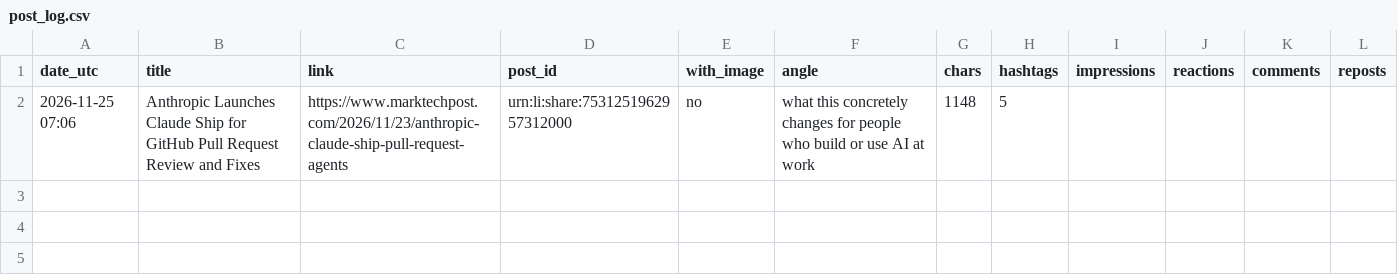
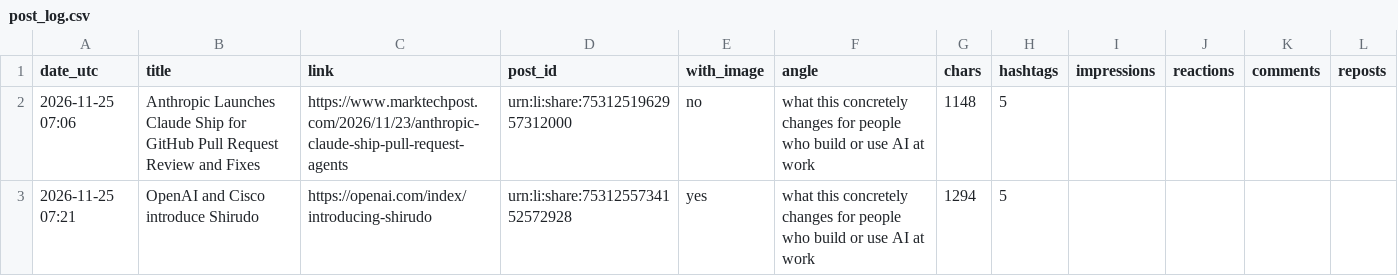
Before and after one commit to harshanth0112/ai-linkedin-poster, a CSV file: post_log.csv, drawn as a sheet.

```diff
--- a/post_log.csv
+++ b/post_log.csv
@@ -2 +2,2 @@ date_utc,title,link,post_id,with_image,angle,chars,hashtags,impressions,reaction
 2026-11-25 07:06,Anthropic Launches Claude Ship for GitHub Pull Request Review and Fixes,https://www.marktechpost.com/2026/11/23/anthropic-claude-ship-pull-request-agents,urn:li:share:7531251962957312000,no,what this concretely changes for people who build or use AI at work,1148,5,,,,
+2026-11-25 07:21,OpenAI and Cisco introduce Shirudo,https://openai.com/index/introducing-shirudo,urn:li:share:7531255734152572928,yes,what this concretely changes for people who build or use AI at work,1294,5,,,,
```
Also changed, not shown: 1 other file.
